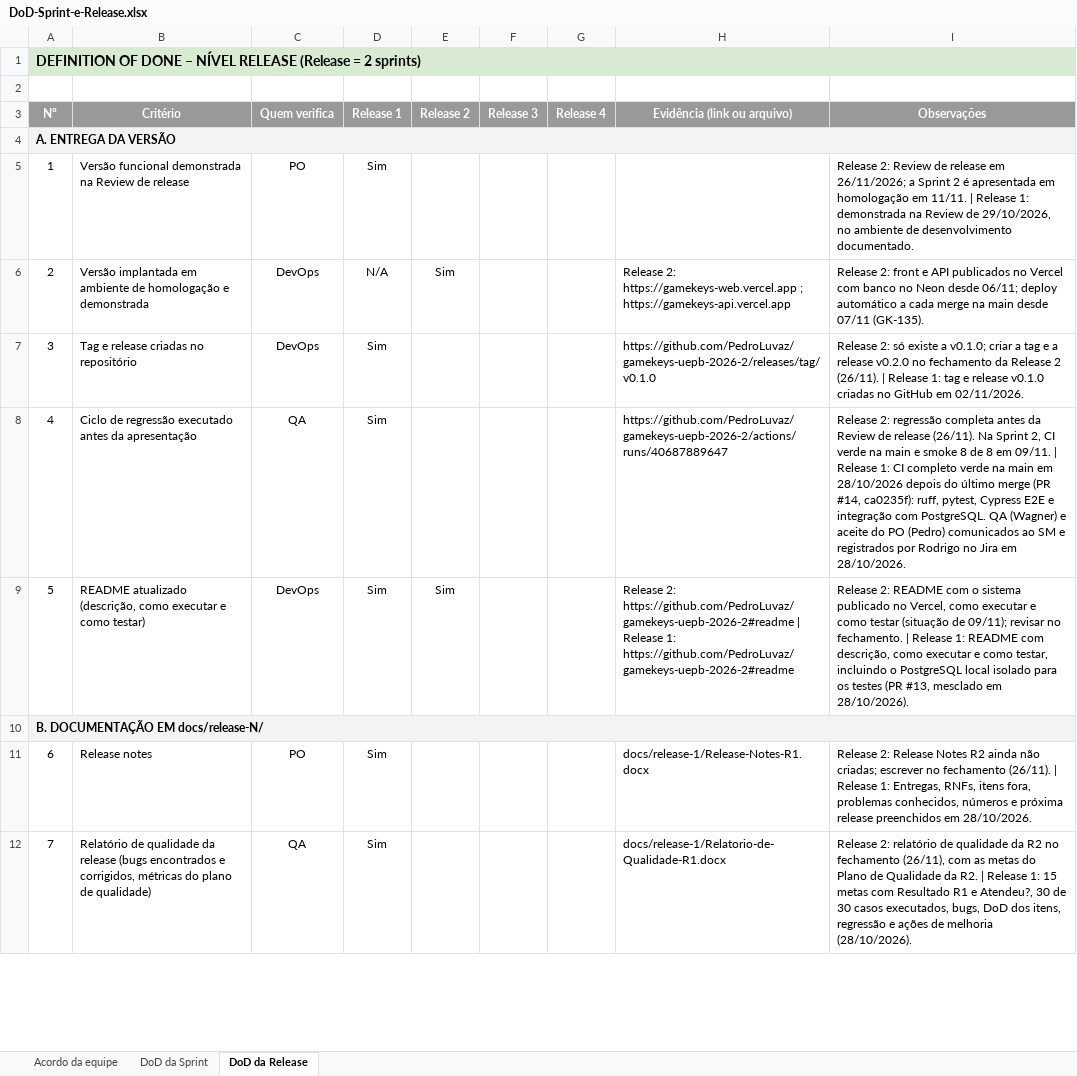
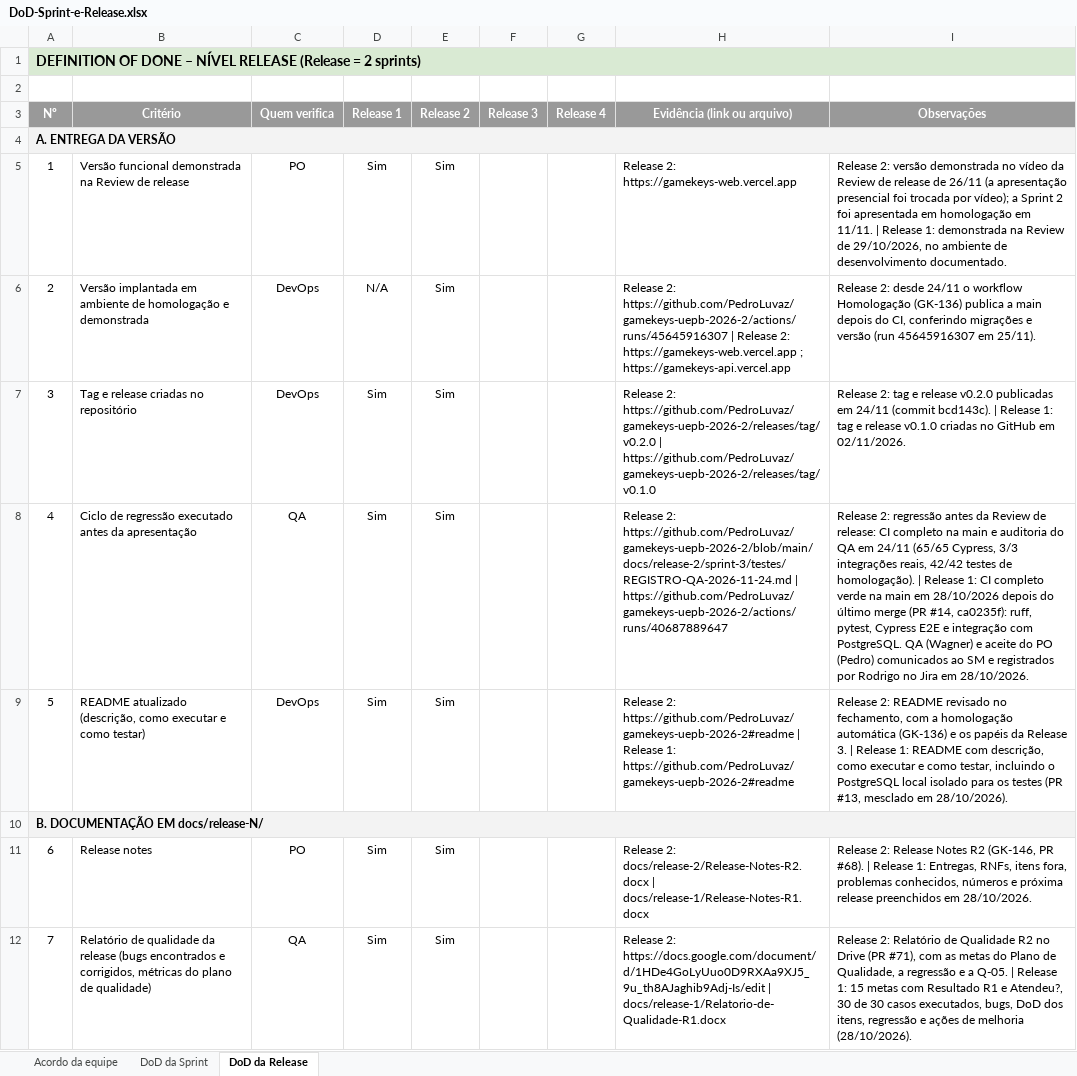
Before and after one commit to PedroLuvaz/gamekeys-uepb-2026-2, an Excel workbook: docs/qualidade/DoD-Sprint-e-Release.xlsx, sheet DoD da Release, drawn as a sheet; only a part is shown; values as stored, in another font and other column widths than the file's, no borders; conditional formats not drawn; the diff covers the shown part only; the diff names each change by its address in the sheet, - before the commit and + after, or states it on an @@ line.

```diff
--- a/docs/qualidade/DoD-Sprint-e-Release.xlsx (sheet DoD da Release)
+++ b/docs/qualidade/DoD-Sprint-e-Release.xlsx (sheet DoD da Release)
-E5 (Release 2): (empty)
+E5 (Release 2): Sim
-H5 (Evidência (link ou arquivo)): (empty)
+H5 (Evidência (link ou arquivo)): Release 2: https://gamekeys-web.vercel.app
-I5 (Observações): Release 2: Review de release em 26/11/2026; a Sprint 2 é apresentada em…
+I5 (Observações): Release 2: versão demonstrada no vídeo da Review de release de 26/11 (a apresentação presencial foi trocada por vídeo); a Sprint 2 foi apresentada em…
-H6 (Evidência (link ou arquivo)): Release 2: https://gamekeys-web.vercel.app ;…
+H6 (Evidência (link ou arquivo)): Release 2: https://github.com/PedroLuvaz/gamekeys-uepb-2026-2/actions/runs/45645916307 | Release 2: https://gamekeys-web.vercel.app ;…
-I6 (Observações): Release 2: front e API publicados no Vercel com banco no Neon desde 06/11; deploy automático a cada merge na main desde 07/11 (GK-135).
+I6 (Observações): Release 2: desde 24/11 o workflow Homologação (GK-136) publica a main depois do CI, conferindo migrações e versão (run 45645916307 em 25/11).
-E7:E8 (Release 2): (empty)
+E7:E8 (Release 2): Sim
-H7 (Evidência (link ou arquivo)): https://github.com/PedroLuvaz/gamekeys-uepb-2026-2/releases/tag/v0.1.0
+H7 (Evidência (link ou arquivo)): Release 2: https://github.com/PedroLuvaz/gamekeys-uepb-2026-2/releases/tag/v0.2.0 | https://github.com/PedroLuvaz/gamekeys-uepb-2026-2/releases/tag/v0.1.0
-I7 (Observações): Release 2: só existe a v0.1.0; criar a tag e a release v0.2.0 no fechamento da Release 2 (26/11). | Release…
+I7 (Observações): Release 2: tag e release v0.2.0 publicadas em 24/11 (commit bcd143c). | Release…
-H8 (Evidência (link ou arquivo)): https://github.com/PedroLuvaz/gamekeys-uepb-2026-2/actions/runs/40687889647
+H8 (Evidência (link ou arquivo)): Release 2: https://github.com/PedroLuvaz/gamekeys-uepb-2026-2/blob/main/docs/release-2/sprint-3/testes/REGISTRO-QA-2026-11-24.md | https://github.com/PedroLuvaz/gamekeys-uepb-2026-2/actions/runs/40687889647
-I8 (Observações): …2: regressão completa antes da Review de release (26/11). Na Sprint 2, CI verde na main e smoke 8 de 8 em 09/11. | Release…
+I8 (Observações): …2: regressão antes da Review de release: CI completo na main e auditoria do QA em 24/11 (65/65 Cypress, 3/3 integrações reais, 42/42 testes de homologação). | Release…
-I9 (Observações): …2: README com o sistema publicado no Vercel, como executar e como testar (situação de 09/11); revisar no fechamento. | Release…
+I9 (Observações): …2: README revisado no fechamento, com a homologação automática (GK-136) e os papéis da Release 3. | Release…
-E11:E12 (Release 2): (empty)
+E11:E12 (Release 2): Sim
-H11 (Evidência (link ou arquivo)): docs/release-1/Release-Notes-R1.docx
+H11 (Evidência (link ou arquivo)): Release 2: docs/release-2/Release-Notes-R2.docx | docs/release-1/Release-Notes-R1.docx
-I11 (Observações): …Notes R2 ainda não criadas; escrever no fechamento (26/11). | Release…
+I11 (Observações): …Notes R2 (GK-146, PR #68). | Release…
-H12 (Evidência (link ou arquivo)): docs/release-1/Relatorio-de-Qualidade-R1.docx
+H12 (Evidência (link ou arquivo)): Release 2: https://docs.google.com/document/d/1HDe4GoLyUuo0D9RXAa9XJ5_9u_th8AJaghib9Adj-Is/edit | docs/release-1/Relatorio-de-Qualidade-R1.docx
-I12 (Observações): Release 2: relatório de qualidade da R2 no fechamento (26/11), com as metas do Plano de Qualidade da R2. | Release…
+I12 (Observações): Release 2: Relatório de Qualidade R2 no Drive (PR #71), com as metas do Plano de Qualidade, a regressão e a Q-05. | Release…
```
Also changed, not shown: 34 edited cells elsewhere in this sheet, sheet DoD da Sprint, docs/qualidade/Analise-de-Riscos-Baseada-em-Defeitos.xlsx, docs/qualidade/Plano-de-Qualidade.xlsx, 1 other file.
